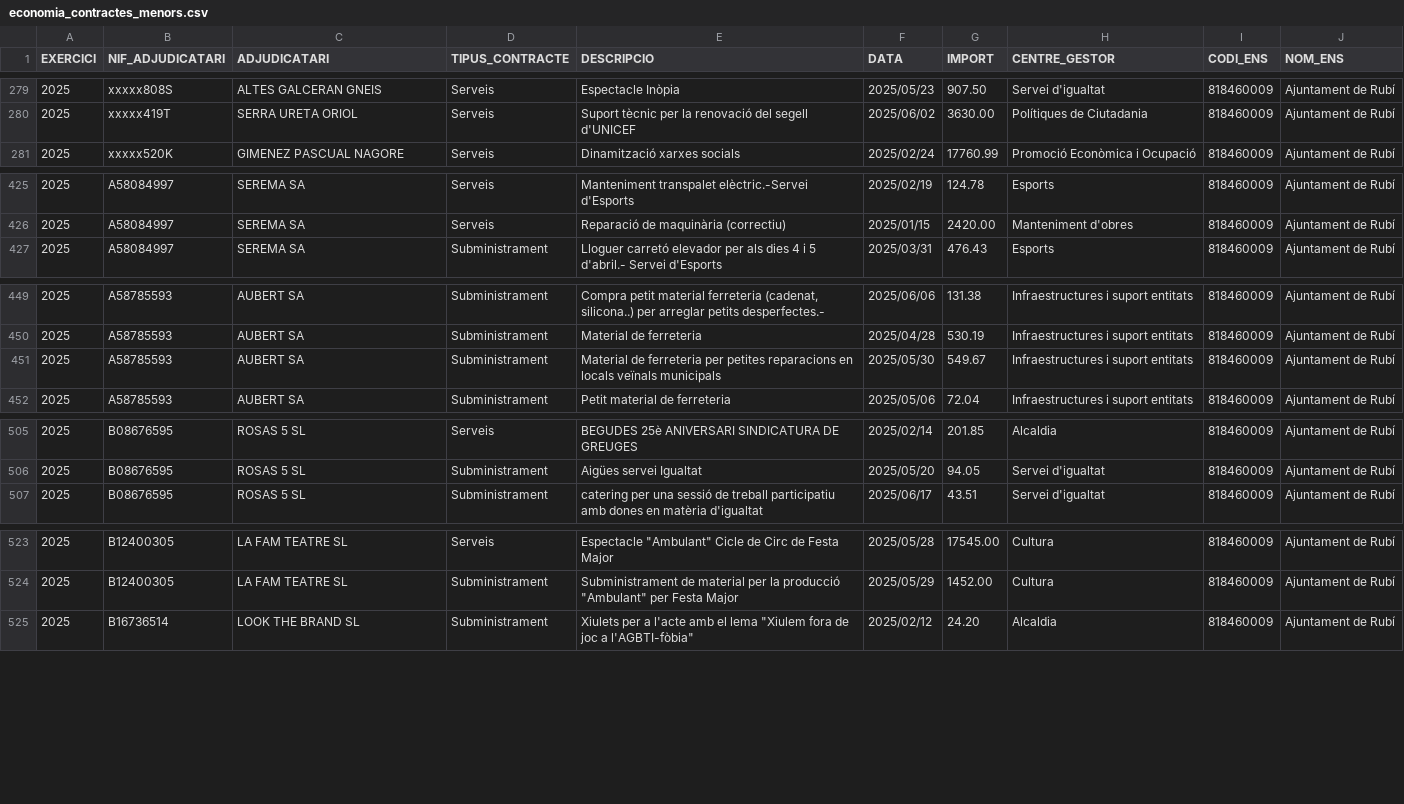
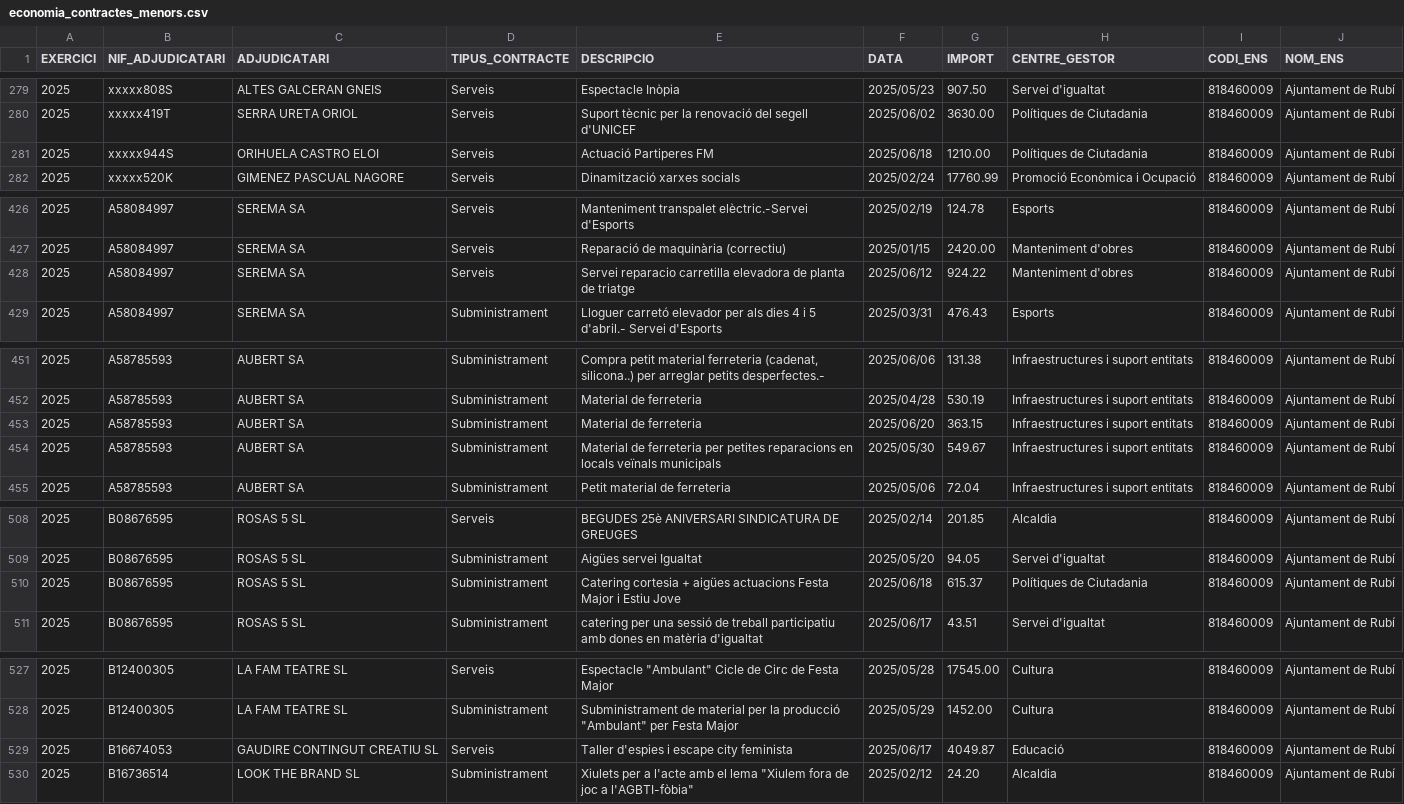
Before and after one commit to ajrubi/opendata, a CSV file: datasets/csv/economia_contractes_menors.csv, drawn as a sheet; only a part is shown, gaps mark what is left out; the diff covers the shown part only; the diff names each change by its address in the sheet, - before the commit and + after, or states it on an @@ line.

Commit message:
Pujada dels datasets en data 26-06-2025

```diff
--- a/datasets/csv/economia_contractes_menors.csv
+++ b/datasets/csv/economia_contractes_menors.csv
+row 281: 2025 | xxxxx944S | ORIHUELA CASTRO ELOI | Serveis | Actuació Partiperes FM | 2025/06/18 | 1210.00 | Polítiques de Ciutadania | 818460009 | Ajuntament de Rubí
+row 428: 2025 | A58084997 | SEREMA SA | Serveis | Servei reparacio carretilla elevadora de planta de triatge | 2025/06/12 | 924.22 | Manteniment d'obres | 818460009 | Ajuntament de Rubí
+row 453: 2025 | A58785593 | AUBERT SA | Subministrament | Material de ferreteria | 2025/06/20 | 363.15 | Infraestructures i suport entitats | 818460009 | Ajuntament de Rubí
+row 510: 2025 | B08676595 | ROSAS 5 SL | Subministrament | Catering cortesia + aigües actuacions Festa Major i Estiu Jove | 2025/06/18 | 615.37 | Polítiques de Ciutadania | 818460009 | Ajuntament de Rubí
+row 529: 2025 | B16674053 | GAUDIRE CONTINGUT CREATIU SL | Serveis | Taller d'espies i escape city feminista | 2025/06/17 | 4049.87 | Educació | 818460009 | Ajuntament de Rubí
```
Also changed, not shown: 7 added rows elsewhere in this file, datasets/csv/demografia_moviments.csv, datasets/csv/economia_pressupost_ingressos.csv, 12 other files.
